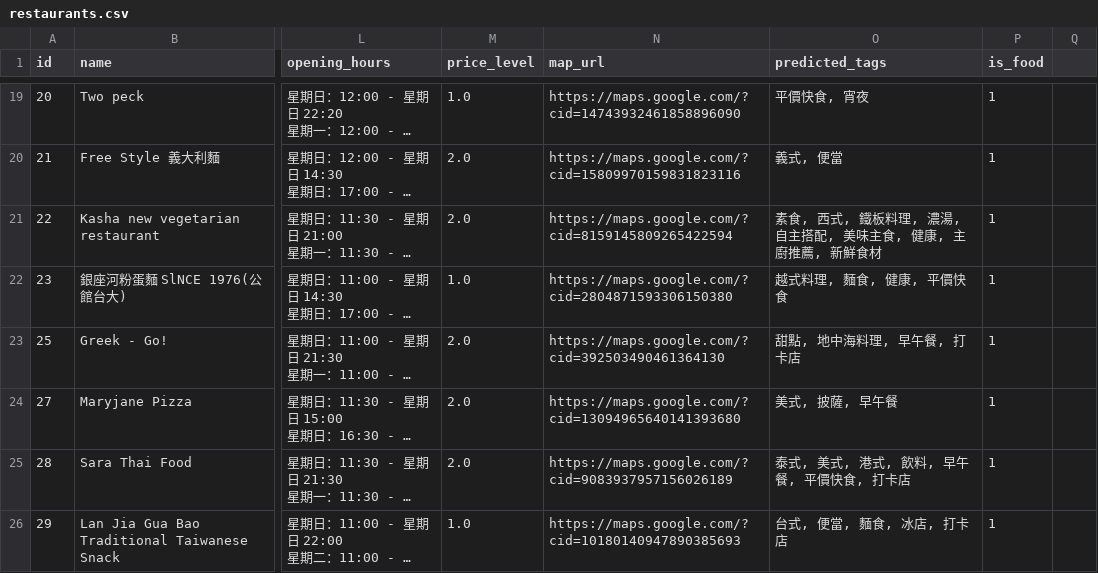
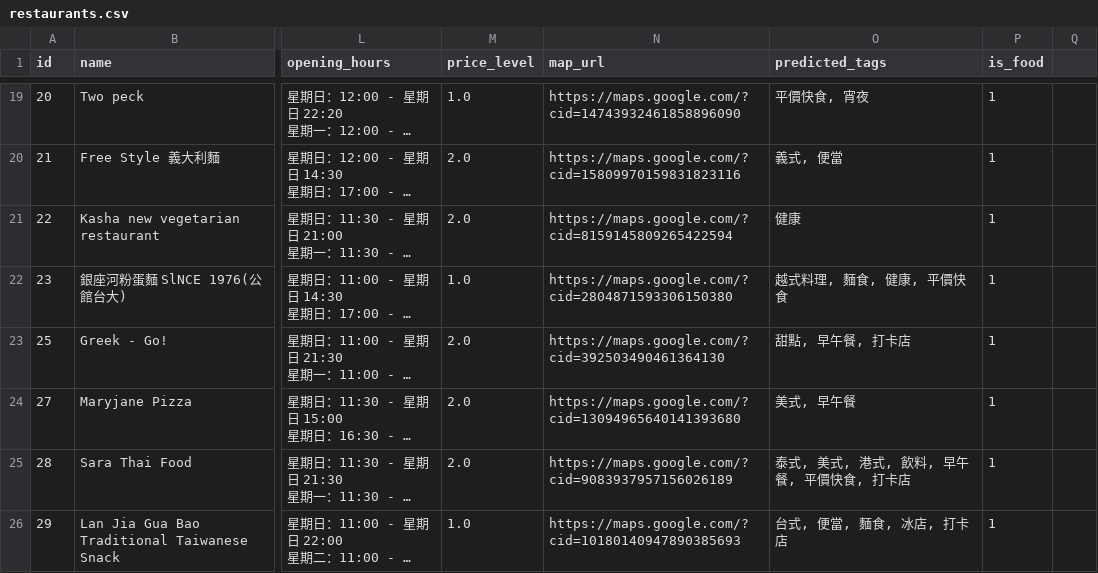
Before and after one commit to tsaiyungjen/NTU_foodguide, a CSV file: app/data/restaurants.csv, drawn as a sheet; only a part is shown, gaps mark what is left out; long unchanged cells end in …; the diff covers the shown part only; the diff names each change by its address in the sheet, - before the commit and + after, or states it on an @@ line.

```diff
--- a/app/data/restaurants.csv
+++ b/app/data/restaurants.csv
-O21 (predicted_tags): 素食, 西式, 鐵板料理, 濃湯, 自主搭配, 美味主食, 健康, 主廚推薦, 新鮮食材
+O21 (predicted_tags): 健康
-O23 (predicted_tags): 甜點, 地中海料理, 早午餐, 打卡店
+O23 (predicted_tags): 甜點, 早午餐, 打卡店
-O24 (predicted_tags): 美式, 披薩, 早午餐
+O24 (predicted_tags): 美式, 早午餐
```
Also changed, not shown: 2 removed rows and 53 edited cells elsewhere in this file, 2 other files.
